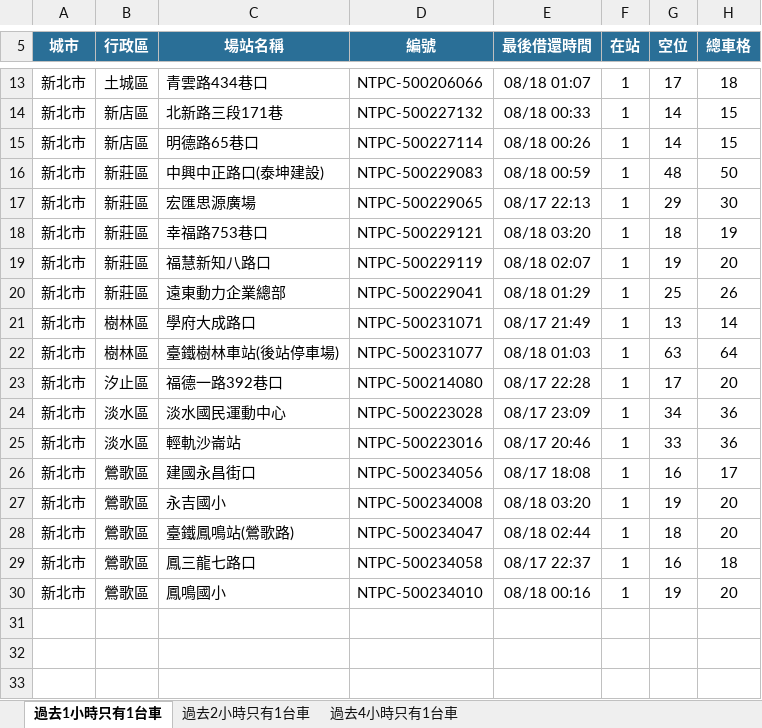
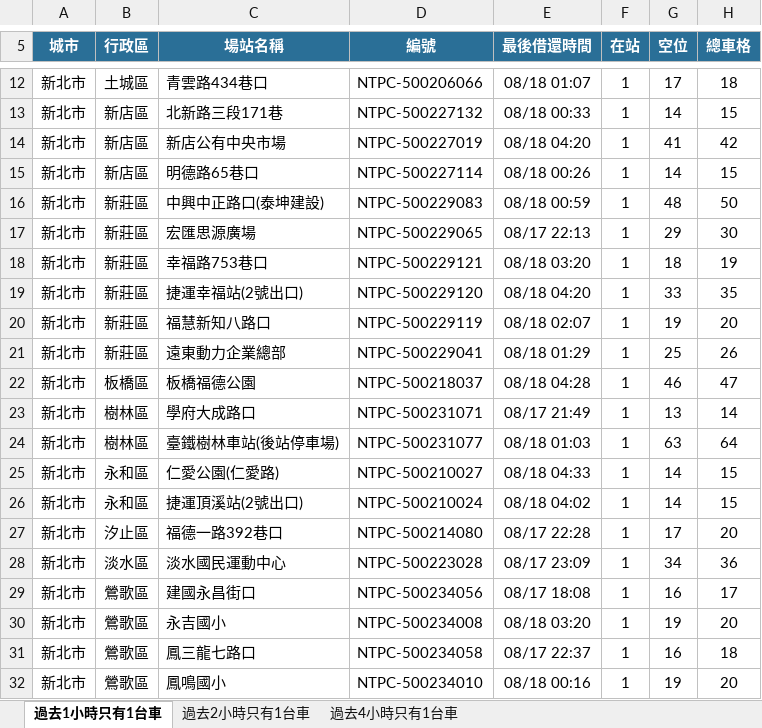
Before and after one commit to hippop3c/fixedbike, an Excel workbook: stale.xlsx, sheet 過去1小時只有1台車, drawn as a sheet; only a part is shown, gaps mark what is left out; values as stored, in another font and other column widths than the file's, no borders; removed rows and columns are numbered as before the commit, all else as after; the diff covers the shown part only; the diff names each change by its address in the sheet, - before the commit and + after, or states it on an @@ line.

```diff
--- a/stale.xlsx (sheet 過去1小時只有1台車)
+++ b/stale.xlsx (sheet 過去1小時只有1台車)
+row 14: 新北市 | 新店區 | 新店公有中央市場 | NTPC-500227019 | 08/18 04:20 | 1 | 41 | 42
+row 19: 新北市 | 新莊區 | 捷運幸福站(2號出口) | NTPC-500229120 | 08/18 04:20 | 1 | 33 | 35
+row 22: 新北市 | 板橋區 | 板橋福德公園 | NTPC-500218037 | 08/18 04:28 | 1 | 46 | 47
+row 25: 新北市 | 永和區 | 仁愛公園(仁愛路) | NTPC-500210027 | 08/18 04:33 | 1 | 14 | 15
+row 26: 新北市 | 永和區 | 捷運頂溪站(2號出口) | NTPC-500210024 | 08/18 04:02 | 1 | 14 | 15
-row 25: 新北市 | 淡水區 | 輕軌沙崙站 | NTPC-500223016 | 08/17 20:46 | 1 | 33 | 36
-row 28: 新北市 | 鶯歌區 | 臺鐵鳳鳴站(鶯歌路) | NTPC-500234047 | 08/18 02:44 | 1 | 18 | 20
```
Also changed, not shown: 1 removed row and 2 edited cells elsewhere in this sheet, sheet 過去4小時只有1台車, sheet 過去2小時只有1台車, 2 other files.
